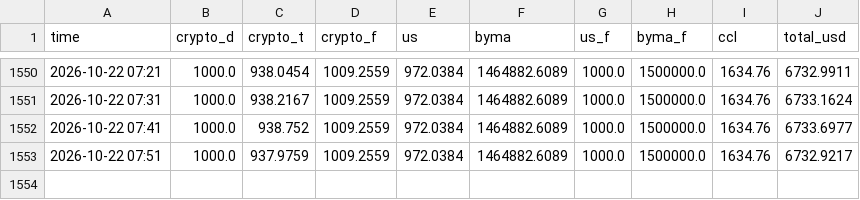
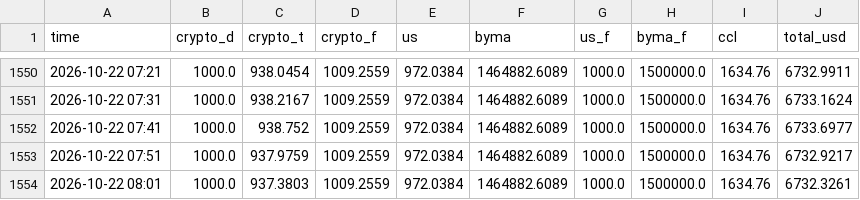
Before and after one commit to ivanbarone0114-wq/Trading-Bot, a CSV file: state/equity_intraday.csv, drawn as a sheet; only a part is shown, gaps mark what is left out.

```diff
--- a/state/equity_intraday.csv
+++ b/state/equity_intraday.csv
@@ -1553 +1553,2 @@ time,crypto_d,crypto_t,crypto_f,us,byma,us_f,byma_f,ccl,total_usd
 2026-10-22 07:51,1000.0,937.9759,1009.2559,972.0384,1464882.6089,1000.0,1500000.0,1634.76,6732.9217
+2026-10-22 08:01,1000.0,937.3803,1009.2559,972.0384,1464882.6089,1000.0,1500000.0,1634.76,6732.3261
```
Also changed, not shown: 3 other files.
